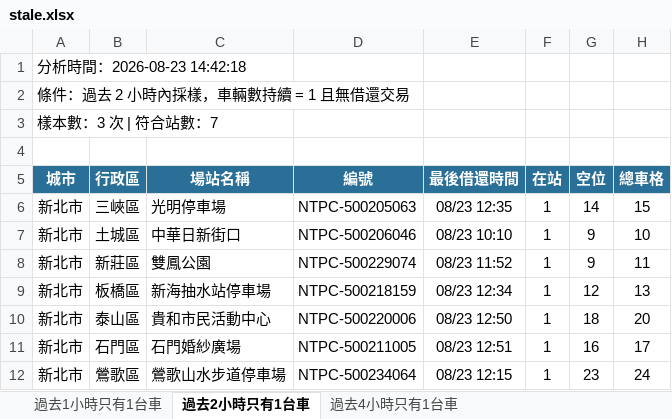
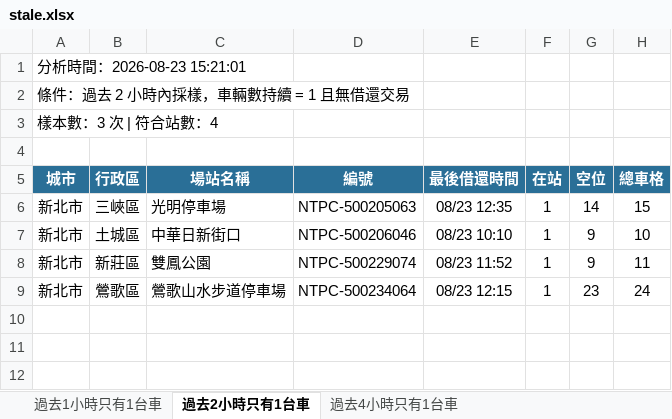
Before and after one commit to hippop3c/fixedbike, an Excel workbook: stale.xlsx, sheet 過去2小時只有1台車, drawn as a sheet; values as stored, in another font and other column widths than the file's, no borders; the diff names each change by its address in the sheet, - before the commit and + after, or states it on an @@ line.

```diff
--- a/stale.xlsx (sheet 過去2小時只有1台車)
+++ b/stale.xlsx (sheet 過去2小時只有1台車)
-A1 (城市): 分析時間：2026-08-23 14:42:18
+A1 (城市): 分析時間：2026-08-23 15:21:01
-A3 (城市): 樣本數：3 次 | 符合站數：7
+A3 (城市): 樣本數：3 次 | 符合站數：4
-row 9: 新北市 | 板橋區 | 新海抽水站停車場 | NTPC-500218159 | 08/23 12:34 | 1 | 12 | 13
-row 10: 新北市 | 泰山區 | 貴和市民活動中心 | NTPC-500220006 | 08/23 12:50 | 1 | 18 | 20
-row 11: 新北市 | 石門區 | 石門婚紗廣場 | NTPC-500211005 | 08/23 12:51 | 1 | 16 | 17
```
Also changed, not shown: sheet 過去1小時只有1台車, sheet 過去4小時只有1台車, 3 other files.
